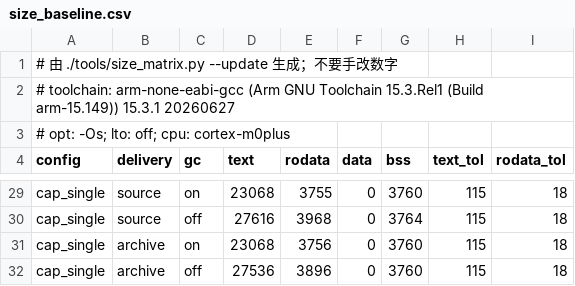
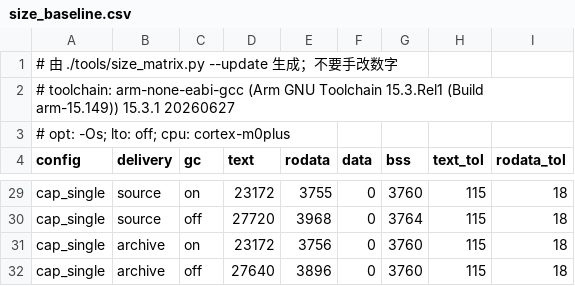
Before and after one commit to Adlyq/iolinki, a CSV file: tools/size_baseline.csv, drawn as a sheet; only a part is shown, gaps mark what is left out; the diff covers the shown part only; the diff names each change by its address in the sheet, - before the commit and + after, or states it on an @@ line.

```diff
--- a/tools/size_baseline.csv
+++ b/tools/size_baseline.csv
-D29 (text): 23068
+D29 (text): 23172
-D30 (text): 27616
+D30 (text): 27720
-D31 (text): 23068
+D31 (text): 23172
-D32 (text): 27536
+D32 (text): 27640
```
Also changed, not shown: 40 edited cells elsewhere in this file, 4 other files.
